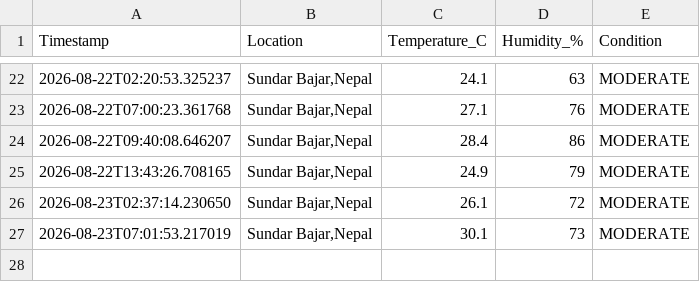
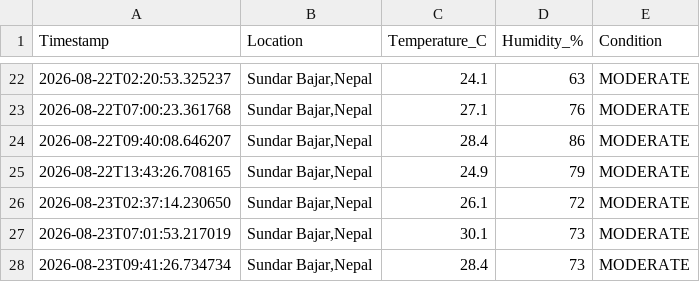
Before and after one commit to idyllicswn/Weather-Notifier, a CSV file: data/weather_history.csv, drawn as a sheet; only a part is shown, gaps mark what is left out; the diff names each change by its address in the sheet, - before the commit and + after, or states it on an @@ line.

```diff
--- a/data/weather_history.csv
+++ b/data/weather_history.csv
+row 28: 2026-08-23T09:41:26.734734 | Sundar Bajar,Nepal | 28.4 | 73 | MODERATE
```
